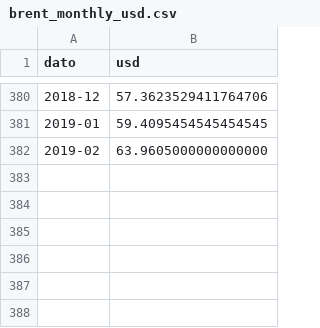
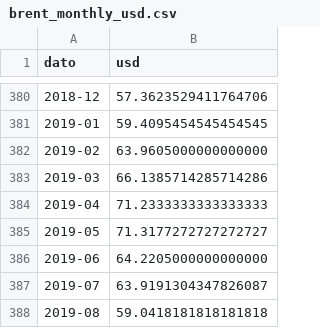
Before and after one commit to ivarref/clj-simple-chart, a CSV file: data/brent_monthly_usd.csv, drawn as a sheet; only a part is shown, gaps mark what is left out; the diff names each change by its address in the sheet, - before the commit and + after, or states it on an @@ line.

```diff
--- a/data/brent_monthly_usd.csv
+++ b/data/brent_monthly_usd.csv
+row 383: 2019-03 | 66.1385714285714286
+row 384: 2019-04 | 71.2333333333333333
+row 385: 2019-05 | 71.3177272727272727
+row 386: 2019-06 | 64.2205000000000000
+row 387: 2019-07 | 63.9191304347826087
+row 388: 2019-08 | 59.0418181818181818
```
Also changed, not shown: data/08981/08981-kpi.csv, data/11013/11013-4qms.csv, 5 other files.
